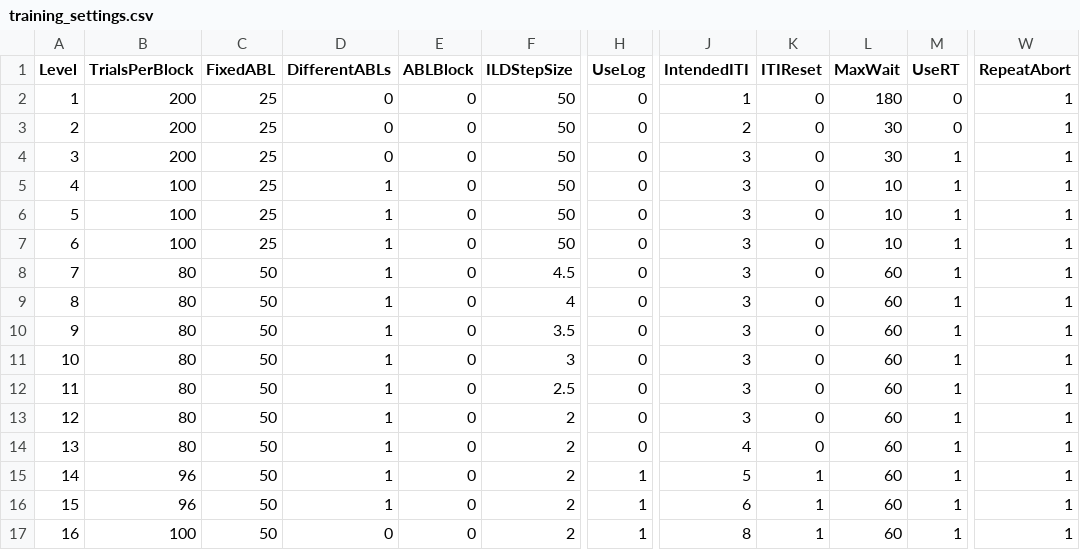
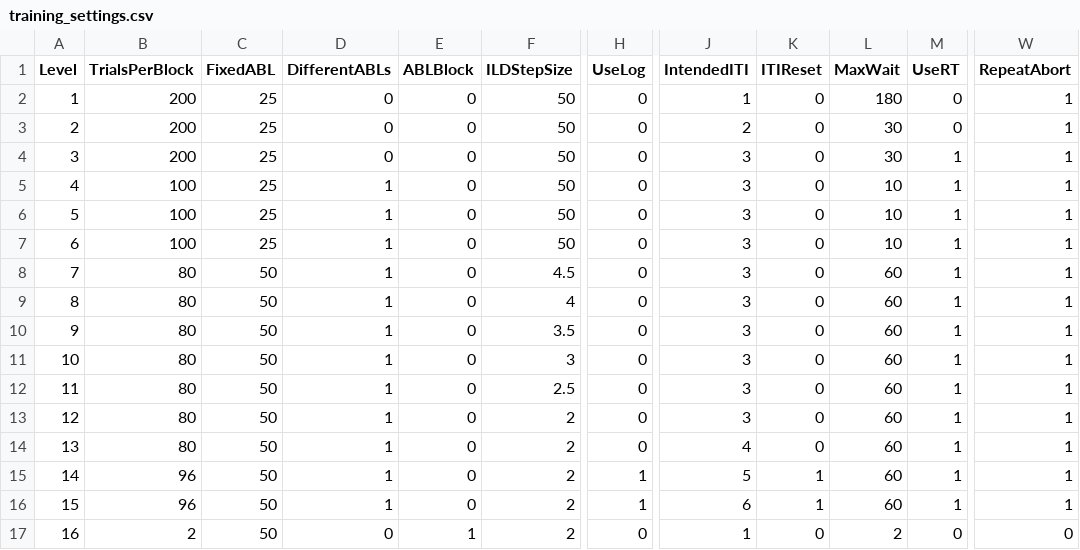
Before and after one commit to fchampalimaud/CDC.SoundLateralizationTask, a CSV file: src/input_files/training_settings.csv, drawn as a sheet; only a part is shown, gaps mark what is left out; the diff names each change by its address in the sheet, - before the commit and + after, or states it on an @@ line.

```diff
--- a/src/input_files/training_settings.csv
+++ b/src/input_files/training_settings.csv
-B17 (TrialsPerBlock): 100
+B17 (TrialsPerBlock): 2
-E17 (ABLBlock): 0
+E17 (ABLBlock): 1
-H17 (UseLog): 1
+H17 (UseLog): 0
-J17 (IntendedITI): 8
+J17 (IntendedITI): 1
-K17 (ITIReset): 1
+K17 (ITIReset): 0
-L17 (MaxWait): 60
+L17 (MaxWait): 2
-M17 (UseRT): 1
+M17 (UseRT): 0
-W17 (RepeatAbort): 1
+W17 (RepeatAbort): 0
```
Also changed, not shown: src/output_files/experiment.csv, 9 other files.
